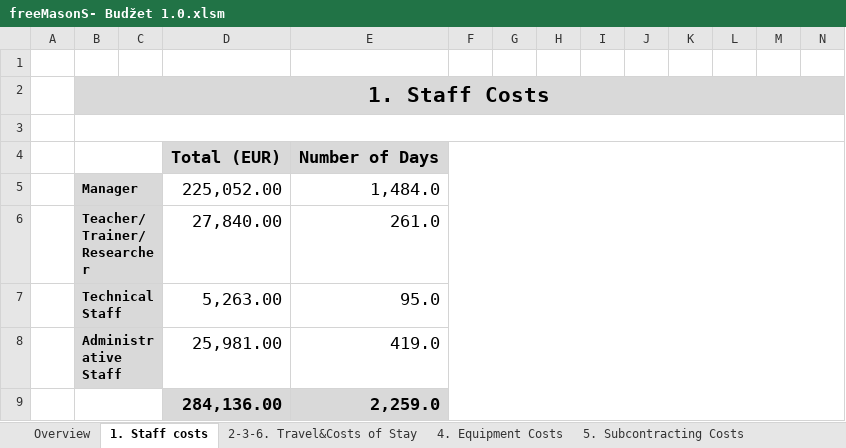
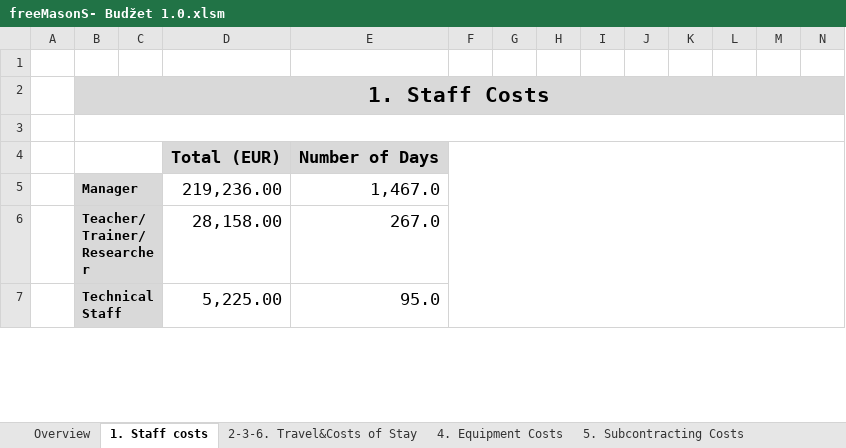
Before and after one commit to W1nt3rR/SoftwareManagementProject, an Excel workbook: freeMasonS- Budžet 1.0.xlsm, sheet 1. Staff costs, drawn as a sheet; only a part is shown; values as stored, in another font and other column widths than the file's, no borders; charts and pictures and conditional formats not drawn; removed rows and columns are numbered as before the commit, all else as after; rows hold the shown columns only; the diff covers the shown part only; the diff names each change by its address in the sheet, - before the commit and + after, or states it on an @@ line.

```diff
--- a/freeMasonS- Budžet 1.0.xlsm (sheet 1. Staff costs)
+++ b/freeMasonS- Budžet 1.0.xlsm (sheet 1. Staff costs)
-row 5:  | Manager |  | 225,052.00 | 1,484.0
-row 6:  | Teacher/Trainer/Researcher |  | 27,840.00 | 261.0
+row 5:  | Manager |  | 219,236.00 | 1,467.0
+row 6:  | Teacher/Trainer/Researcher |  | 28,158.00 | 267.0
-D7: 5,263.00
+D7: 5,225.00
-row 8:  | Administrative Staff |  | 25,981.00 | 419.0
-row 9:  |  |  | 284,136.00 | 2,259.0
```
Also changed, not shown: 4 added rows, 4 removed rows, 1 moved row and 19 edited cells elsewhere in this sheet, sheet Breakdown & Project Funding, sheet Overview, formulas that keep their value, 2 other files.
